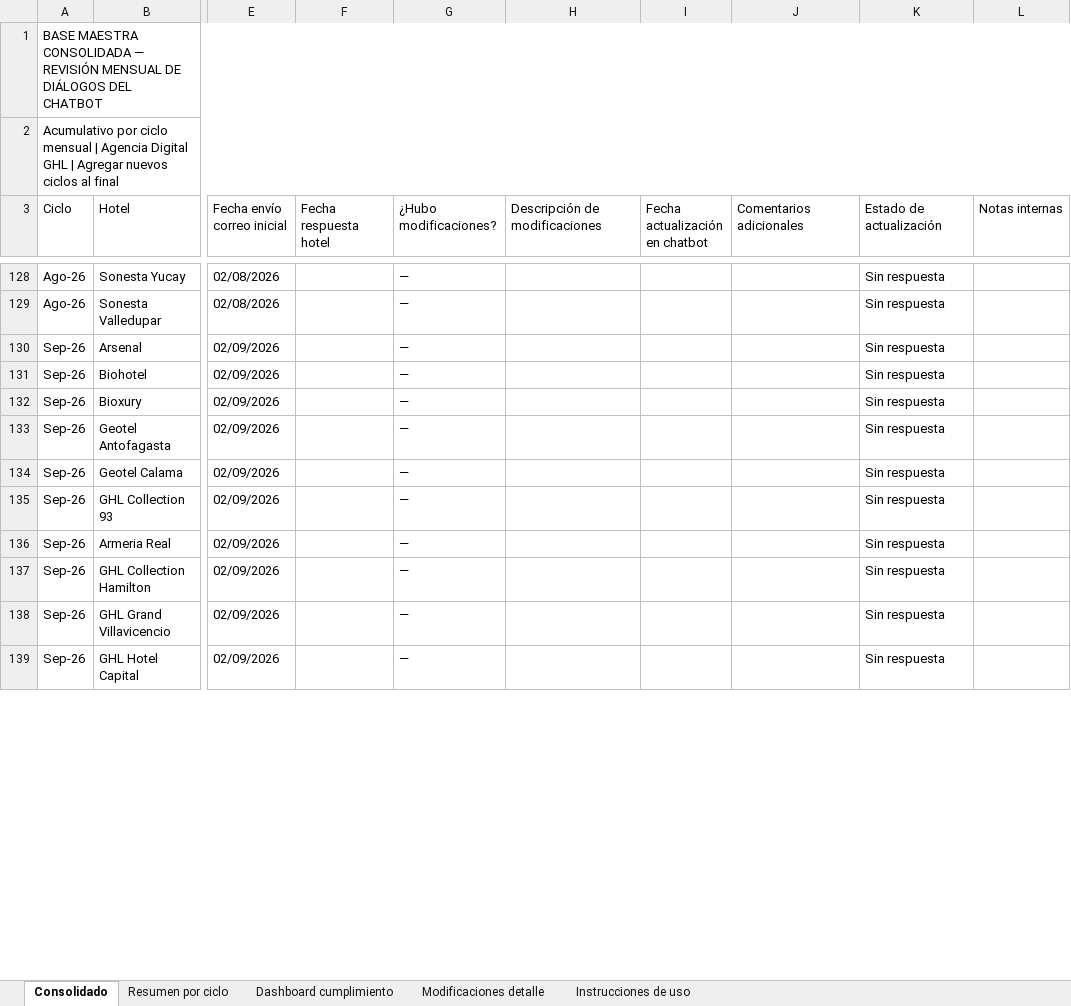
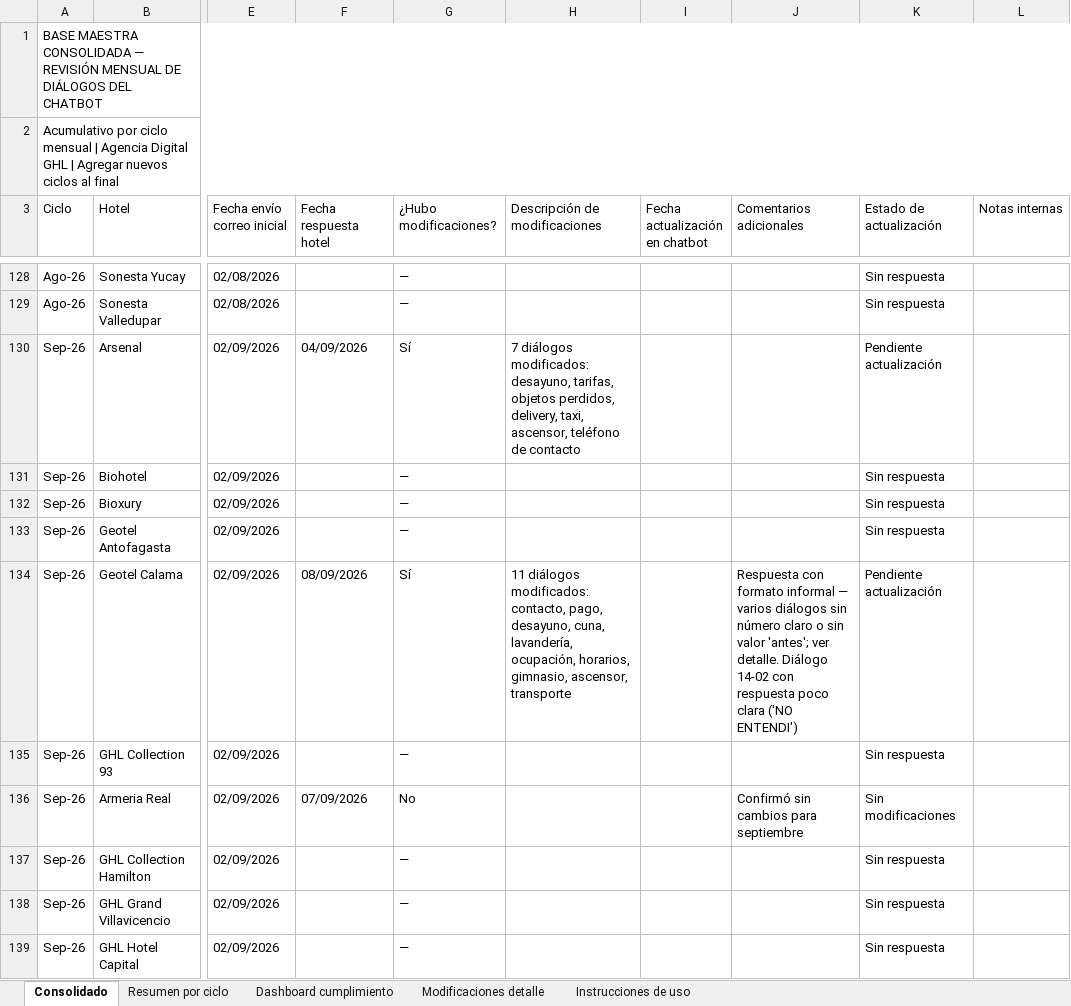
Before and after one commit to santiagocristancho0722/seguimiento-dialogos-chatbot-ghl, an Excel workbook: Base_Maestra_Consolidada_Dialogos_Chatbot.xlsx, sheet Consolidado, drawn as a sheet; only a part is shown, gaps mark what is left out; values as stored, in another font and other column widths than the file's, no cell formats; the diff covers the shown part only; the diff names each change by its address in the sheet, - before the commit and + after, or states it on an @@ line.

```diff
--- a/Base_Maestra_Consolidada_Dialogos_Chatbot.xlsx (sheet Consolidado)
+++ b/Base_Maestra_Consolidada_Dialogos_Chatbot.xlsx (sheet Consolidado)
-F130 (Fecha respuesta hotel): (empty)
+F130 (Fecha respuesta hotel): 04/09/2026
-G130 (¿Hubo modificaciones?): —
+G130 (¿Hubo modificaciones?): Sí
-H130 (Descripción de modificaciones): (empty)
+H130 (Descripción de modificaciones): 7 diálogos modificados: desayuno, tarifas, objetos perdidos, delivery, taxi, ascensor, teléfono de contacto
-K130 (Estado de actualización): Sin respuesta
+K130 (Estado de actualización): Pendiente actualización
-F134 (Fecha respuesta hotel): (empty)
+F134 (Fecha respuesta hotel): 08/09/2026
-G134 (¿Hubo modificaciones?): —
+G134 (¿Hubo modificaciones?): Sí
-H134 (Descripción de modificaciones): (empty)
+H134 (Descripción de modificaciones): 11 diálogos modificados: contacto, pago, desayuno, cuna, lavandería, ocupación, horarios, gimnasio, ascensor, transporte
-J134 (Comentarios adicionales): (empty)
+J134 (Comentarios adicionales): Respuesta con formato informal — varios diálogos sin número claro o sin valor 'antes'; ver detalle. Diálogo 14-02 con respuesta poco clara ('NO ENTENDI')
-K134 (Estado de actualización): Sin respuesta
+K134 (Estado de actualización): Pendiente actualización
-F136 (Fecha respuesta hotel): (empty)
+F136 (Fecha respuesta hotel): 07/09/2026
-G136 (¿Hubo modificaciones?): —
+G136 (¿Hubo modificaciones?): No
-J136 (Comentarios adicionales): (empty)
+J136 (Comentarios adicionales): Confirmó sin cambios para septiembre
-K136 (Estado de actualización): Sin respuesta
+K136 (Estado de actualización): Sin modificaciones
```
Also changed, not shown: 62 edited cells elsewhere in this sheet, sheet Modificaciones detalle, sheet Dashboard cumplimiento, sheet Resumen por ciclo, cell formats, 1 other file.
